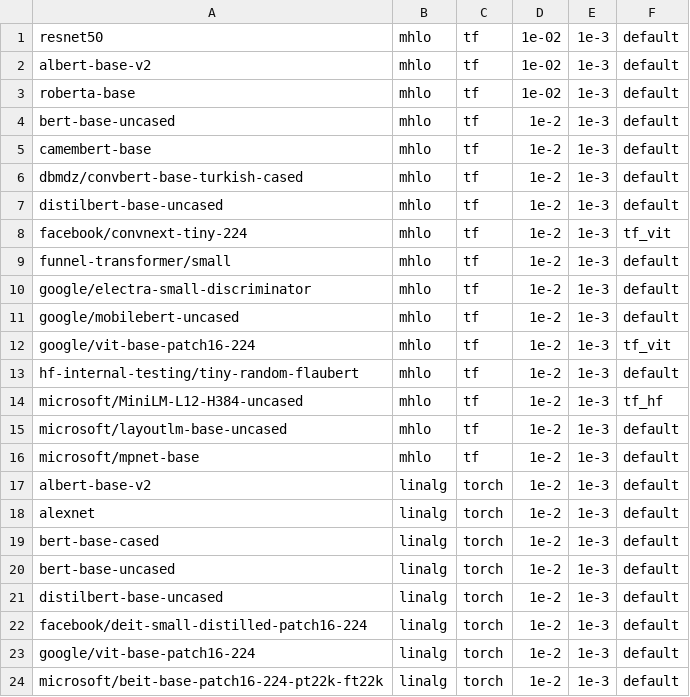
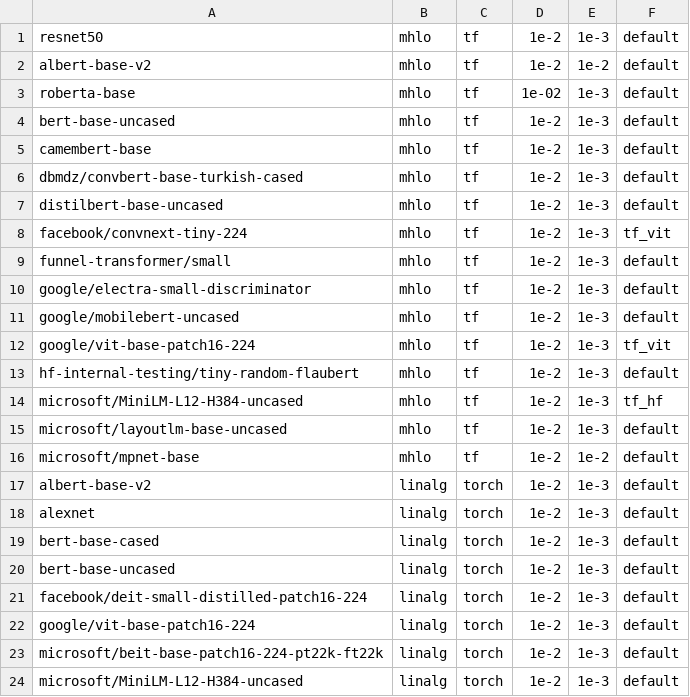
Before and after one commit to nod-ai/SHARK-Studio, a CSV file: tank/all_models.csv, drawn as a sheet; only a part is shown; the shorter side is filled out with more unchanged rows.

Commit message:
Update all_models.csv

```diff
--- a/tank/all_models.csv
+++ b/tank/all_models.csv
@@ -1,3 +1,3 @@
-resnet50,mhlo,tf,1e-02,1e-3,default
-albert-base-v2,mhlo,tf,1e-02,1e-3,default
+resnet50,mhlo,tf,1e-2,1e-3,default
+albert-base-v2,mhlo,tf,1e-2,1e-2,default
 roberta-base,mhlo,tf,1e-02,1e-3,default
@@ -15,3 +15,3 @@ microsoft/MiniLM-L12-H384-uncased,mhlo,tf,1e-2,1e-3,tf_hf
 microsoft/layoutlm-base-uncased,mhlo,tf,1e-2,1e-3,default
-microsoft/mpnet-base,mhlo,tf,1e-2,1e-3,default
+microsoft/mpnet-base,mhlo,tf,1e-2,1e-2,default
 albert-base-v2,linalg,torch,1e-2,1e-3,default
@@ -20,3 +20,2 @@ bert-base-cased,linalg,torch,1e-2,1e-3,default
 bert-base-uncased,linalg,torch,1e-2,1e-3,default
-distilbert-base-uncased,linalg,torch,1e-2,1e-3,default
 facebook/deit-small-distilled-patch16-224,linalg,torch,1e-2,1e-3,default
```
